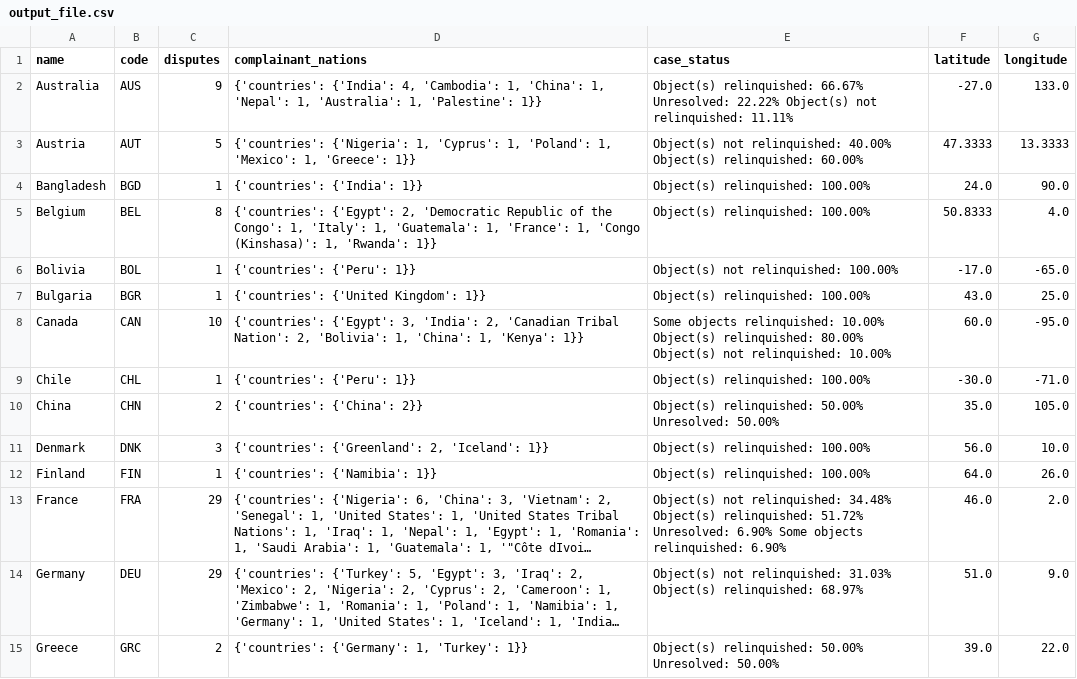
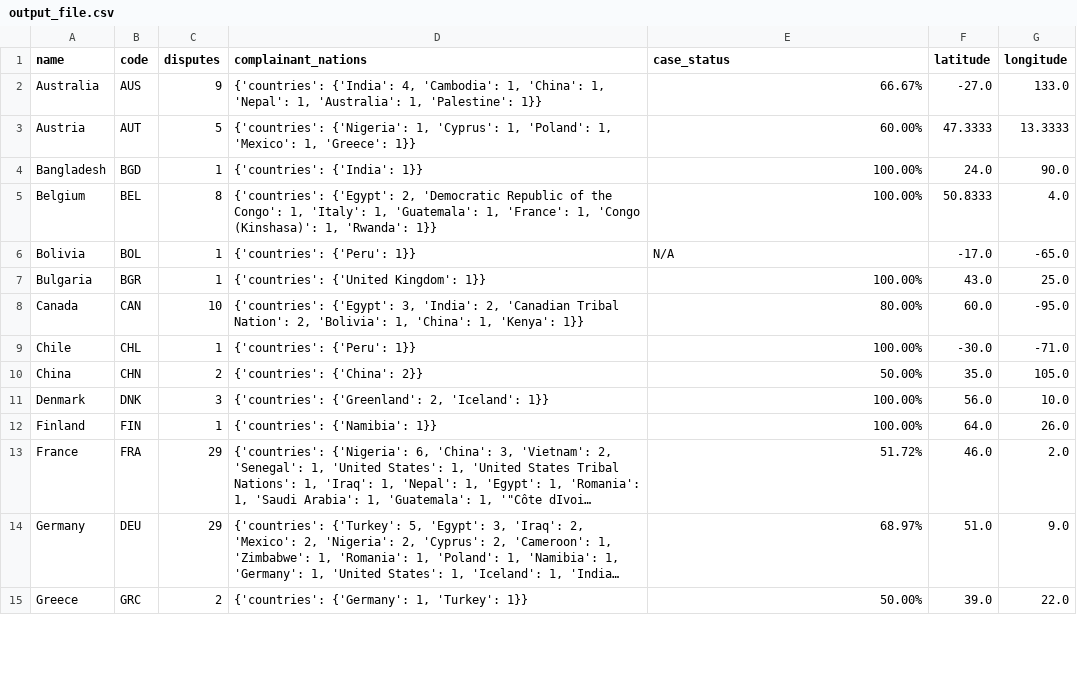
Before and after one commit to agsawyer/CPDR-dataviz, a CSV file: world-map/output_file.csv, drawn as a sheet; only a part is shown; long unchanged cells end in …; the diff covers the shown part only; the diff names each change by its address in the sheet, - before the commit and + after, or states it on an @@ line.

Commit message:
new output file

```diff
--- a/world-map/output_file.csv
+++ b/world-map/output_file.csv
-E2 (case_status): Object(s) relinquished: 66.67% Unresolved: 22.22% Object(s) not relinquished: 11.11%
+E2 (case_status): 66.67%
-E3 (case_status): Object(s) not relinquished: 40.00% Object(s) relinquished: 60.00%
+E3 (case_status): 60.00%
-E4:E5 (case_status): Object(s) relinquished: 100.00%
+E4:E5 (case_status): 100.00%
-E6 (case_status): Object(s) not relinquished: 100.00%
+E6 (case_status): N/A
-E7 (case_status): Object(s) relinquished: 100.00%
+E7 (case_status): 100.00%
-E8 (case_status): Some objects relinquished: 10.00% Object(s) relinquished: 80.00% Object(s) not relinquished: 10.00%
+E8 (case_status): 80.00%
-E9 (case_status): Object(s) relinquished: 100.00%
+E9 (case_status): 100.00%
-E10 (case_status): Object(s) relinquished: 50.00% Unresolved: 50.00%
+E10 (case_status): 50.00%
-E11:E12 (case_status): Object(s) relinquished: 100.00%
+E11:E12 (case_status): 100.00%
-E13 (case_status): Object(s) not relinquished: 34.48% Object(s) relinquished: 51.72% Unresolved: 6.90% Some objects relinquished: 6.90%
+E13 (case_status): 51.72%
-E14 (case_status): Object(s) not relinquished: 31.03% Object(s) relinquished: 68.97%
+E14 (case_status): 68.97%
-E15 (case_status): Object(s) relinquished: 50.00% Unresolved: 50.00%
+E15 (case_status): 50.00%
```
Also changed, not shown: 31 edited cells elsewhere in this file.
